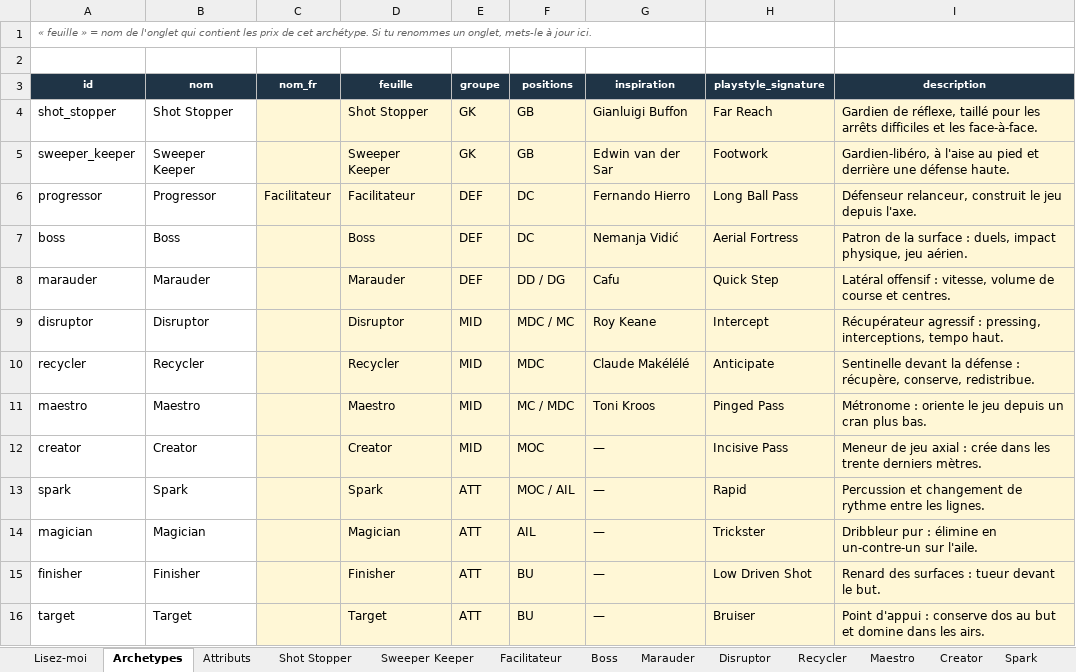
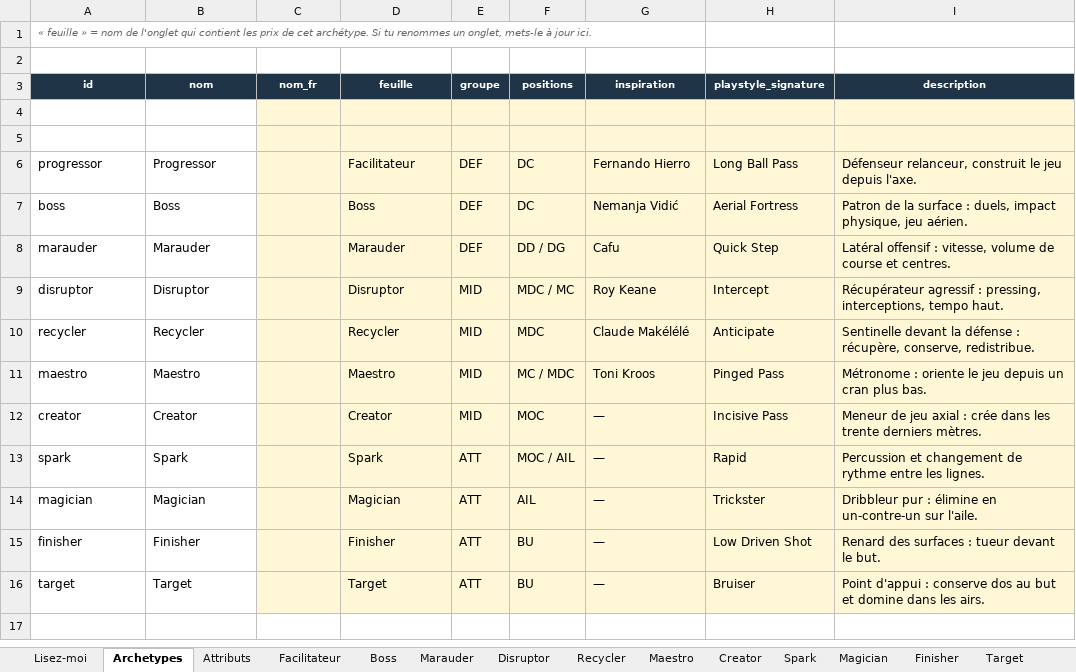
Before and after one commit to Akunesquik/builderproclubs, an Excel workbook: data/fc27-data.xlsx, sheet Archetypes, drawn as a sheet; values as stored, in another font and other column widths than the file's, no borders; the diff names each change by its address in the sheet, - before the commit and + after, or states it on an @@ line.

Commit message:
creation dossier public pour github pages

```diff
--- a/data/fc27-data.xlsx (sheet Archetypes)
+++ b/data/fc27-data.xlsx (sheet Archetypes)
-sheet tab: Shot Stopper
-sheet tab: Sweeper Keeper
-row 4: shot_stopper | Shot Stopper |  | Shot Stopper | GK | GB | Gianluigi Buffon | Far Reach | Gardien de réflexe, taillé pour les arrêts difficiles et les face-à-face.
+row 4: (empty)
-row 5: sweeper_keeper | Sweeper Keeper |  | Sweeper Keeper | GK | GB | Edwin van der Sar | Footwork | Gardien-libéro, à l'aise au pied et derrière une défense haute.
+row 5: (empty)
-C6 (nom_fr): Facilitateur
+C6 (nom_fr): (empty)
```
Also changed, not shown: 46 other files.
